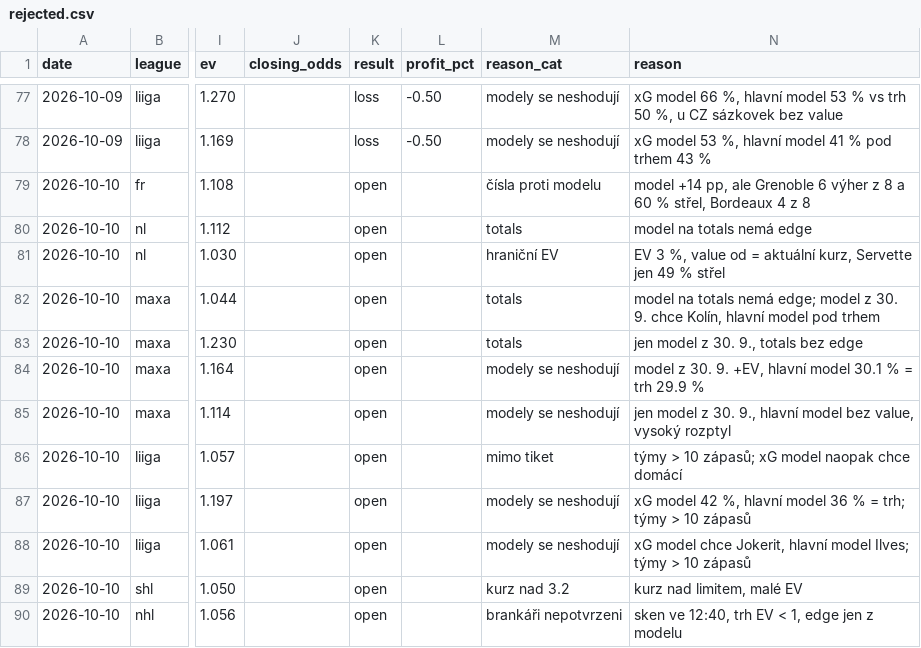
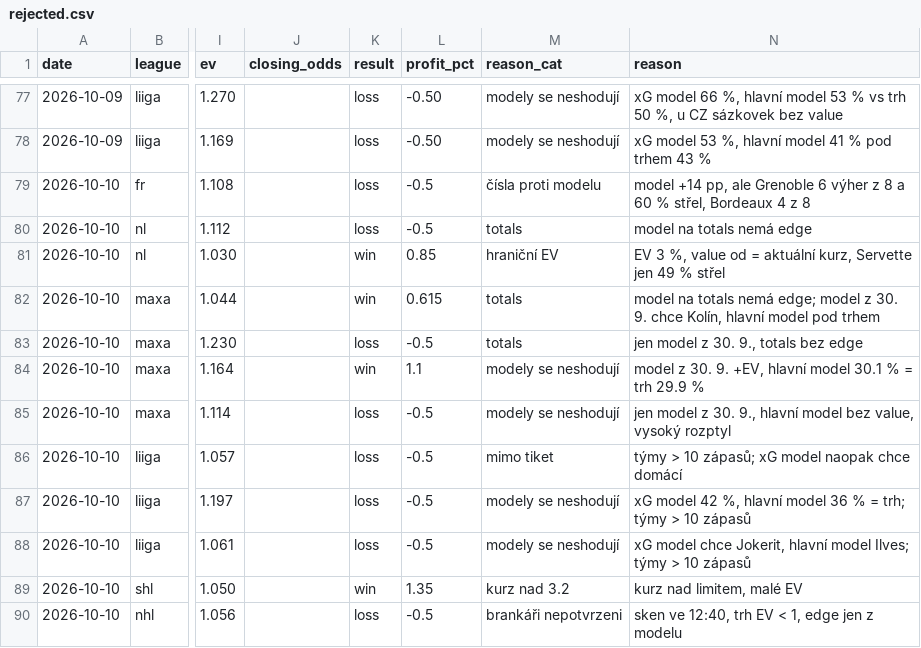
Before and after one commit to dom23jan-debug/bets, a CSV file: journal/rejected.csv, drawn as a sheet; only a part is shown, gaps mark what is left out; the diff covers the shown part only; the diff names each change by its address in the sheet, - before the commit and + after, or states it on an @@ line.

```diff
--- a/journal/rejected.csv
+++ b/journal/rejected.csv
-K79:K80 (result): open
+K79:K80 (result): loss
-L79:L80 (profit_pct): (empty)
+L79:L80 (profit_pct): -0.5
-K81:K82 (result): open
+K81:K82 (result): win
-L81 (profit_pct): (empty)
+L81 (profit_pct): 0.85
-L82 (profit_pct): (empty)
+L82 (profit_pct): 0.615
-K83 (result): open
+K83 (result): loss
-L83 (profit_pct): (empty)
+L83 (profit_pct): -0.5
-K84 (result): open
+K84 (result): win
-L84 (profit_pct): (empty)
+L84 (profit_pct): 1.1
-K85:K88 (result): open
+K85:K88 (result): loss
-L85:L88 (profit_pct): (empty)
+L85:L88 (profit_pct): -0.5
-K89 (result): open
+K89 (result): win
-L89 (profit_pct): (empty)
+L89 (profit_pct): 1.35
-K90 (result): open
+K90 (result): loss
-L90 (profit_pct): (empty)
+L90 (profit_pct): -0.5
```
Also changed, not shown: 9 added rows and 6 edited cells elsewhere in this file, journal/bets.csv.
